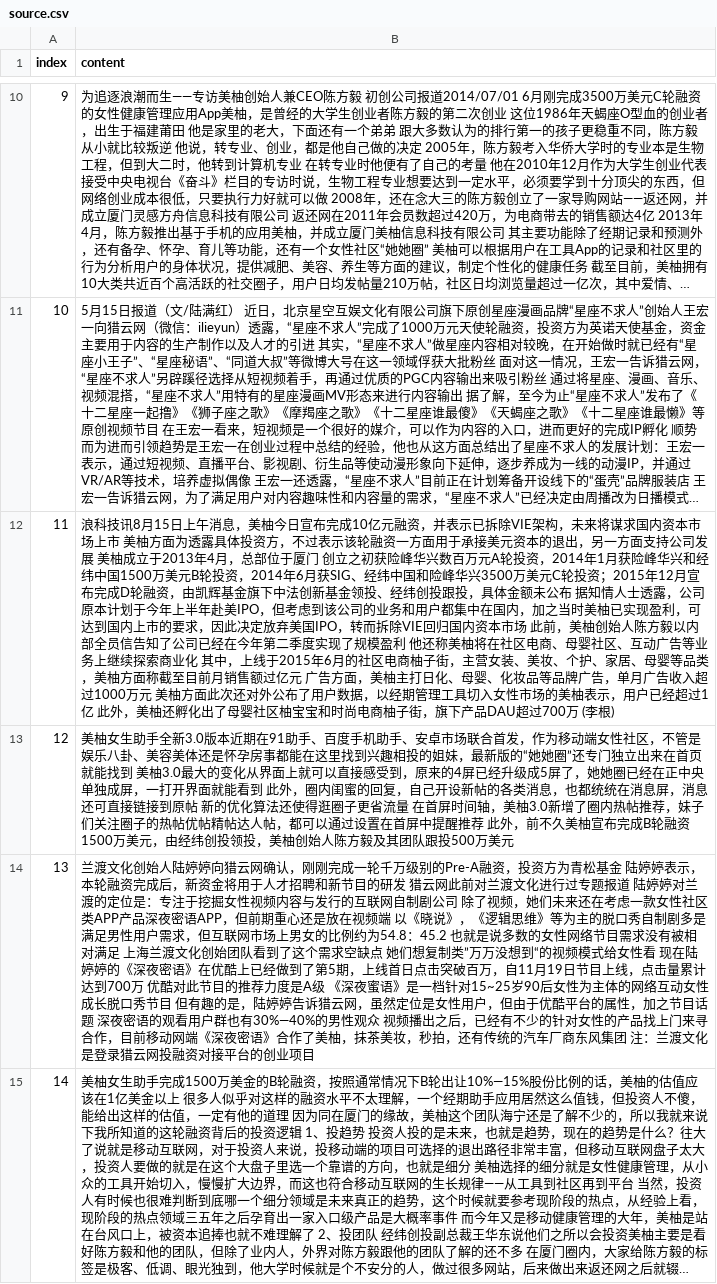
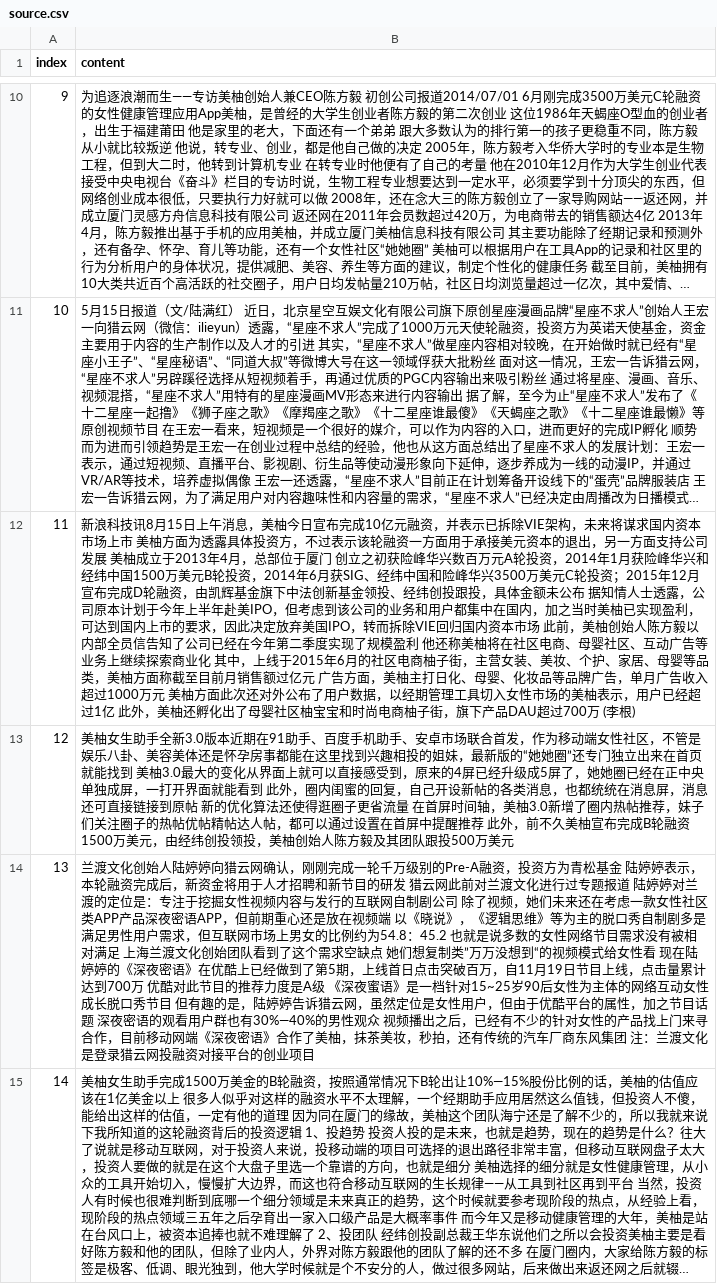
Before and after one commit to FesonX/cn-text-classifier, a CSV file: srcData/source.csv, drawn as a sheet; only a part is shown, gaps mark what is left out; long unchanged cells end in …; the diff names each change by its address in the sheet, - before the commit and + after, or states it on an @@ line.

```diff
--- a/srcData/source.csv
+++ b/srcData/source.csv
-B12 (content): 浪科技讯…
+B12 (content): 新浪科技讯…
```
Also changed, not shown: 5 other files.
